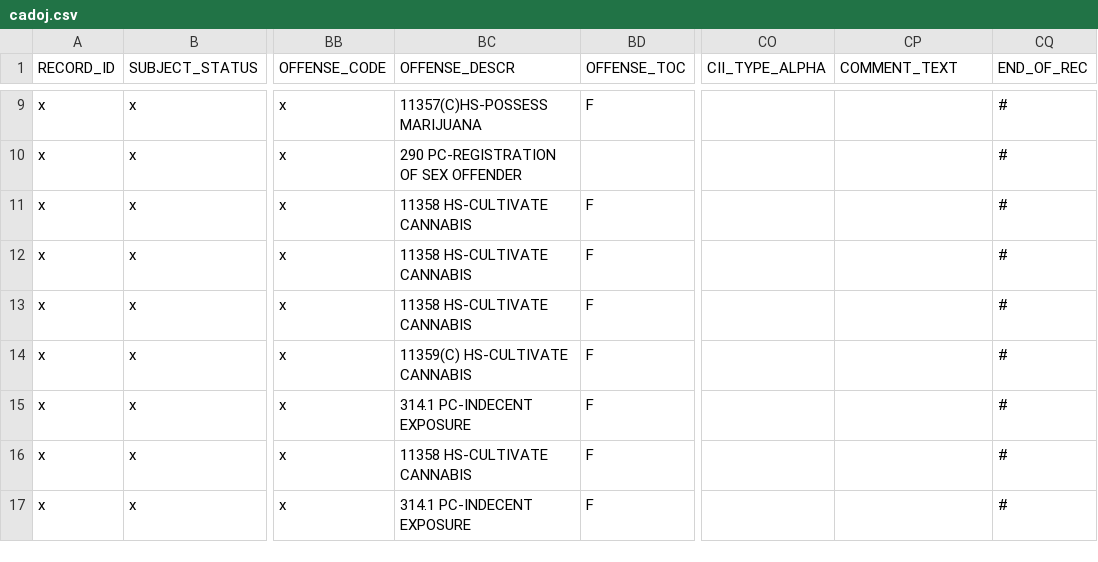
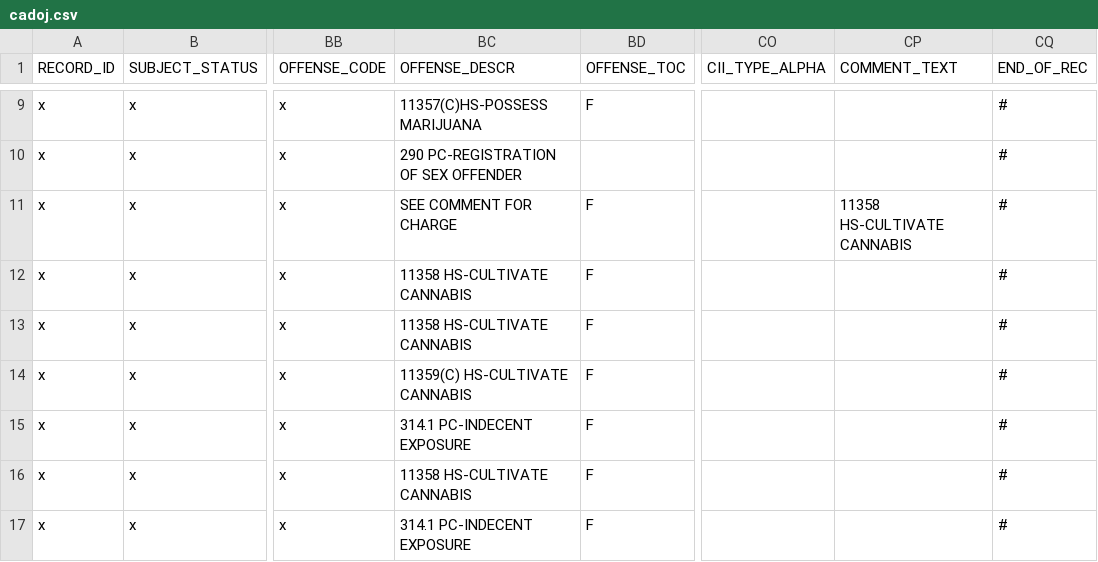
Before and after one commit to codeforamerica/gogen_pilots, a CSV file: test_fixtures/cadoj.csv, drawn as a sheet; only a part is shown, gaps mark what is left out; the diff names each change by its address in the sheet, - before the commit and + after, or states it on an @@ line.

Commit message:
Check for 'SEE COMMENT FOR CHARGE' lines and find charges elsewhere
[#161964187]

```diff
--- a/test_fixtures/cadoj.csv
+++ b/test_fixtures/cadoj.csv
-BC11 (OFFENSE_DESCR): 11358 HS-CULTIVATE CANNABIS
+BC11 (OFFENSE_DESCR): SEE COMMENT FOR CHARGE
-CP11 (COMMENT_TEXT): (empty)
+CP11 (COMMENT_TEXT): 11358 HS-CULTIVATE CANNABIS
```
Also changed, not shown: 1 other file.
